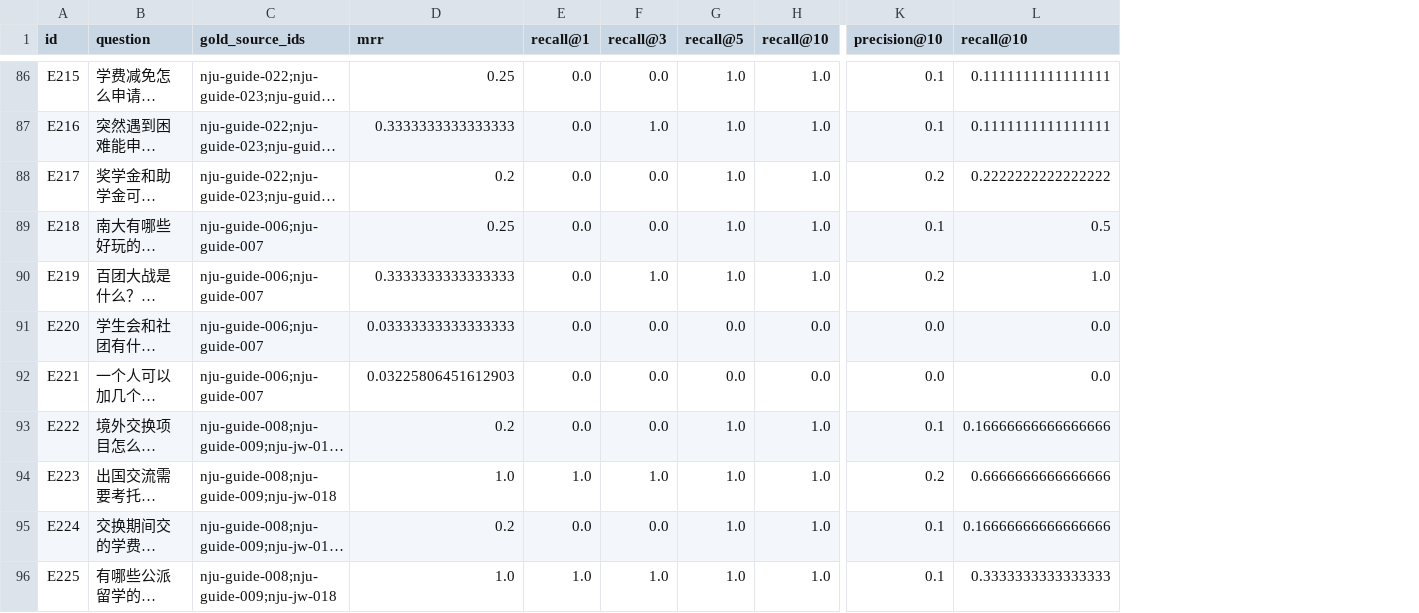
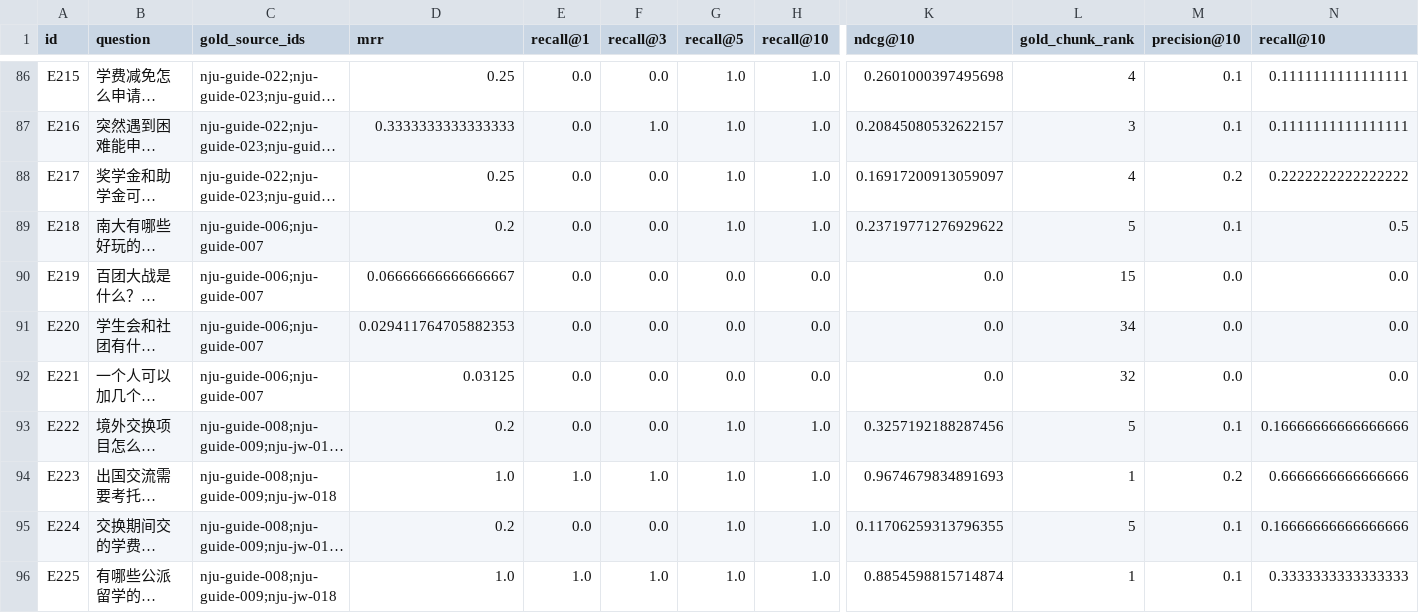
Before and after one commit to Mr-tree013/nju-rule-rag, a CSV file: data/eval/retrieval_results.csv, drawn as a sheet; only a part is shown, gaps mark what is left out; long unchanged cells end in …; addresses are those after the commit; the diff covers the shown part only; the diff names each change by its address in the sheet, - before the commit and + after, or states it on an @@ line.

```diff
--- a/data/eval/retrieval_results.csv
+++ b/data/eval/retrieval_results.csv
+column K (ndcg@10), rows 86-96: 0.2601000397495698 | 0.20845080532622157 | 0.16917200913059097 | 0.23719771276929622 | 0.0 | 0.0 | 0.0 | 0.3257192188287456 | 0.9674679834891693 | 0.11706259313796355 | 0.8854598815714874
+column L (gold_chunk_rank), rows 86-96: 4 | 3 | 4 | 5 | 15 | 34 | 32 | 5 | 1 | 5 | 1
-D88 (mrr): 0.2
+D88 (mrr): 0.25
-D89 (mrr): 0.25
+D89 (mrr): 0.2
-D90 (mrr): 0.3333333333333333
+D90 (mrr): 0.06666666666666667
-F90 (recall@3): 1.0
+F90 (recall@3): 0.0
-G90 (recall@5): 1.0
+G90 (recall@5): 0.0
-H90 (recall@10): 1.0
+H90 (recall@10): 0.0
-M90 (precision@10): 0.2
+M90 (precision@10): 0.0
-N90 (recall@10): 1.0
+N90 (recall@10): 0.0
-D91 (mrr): 0.03333333333333333
+D91 (mrr): 0.029411764705882353
-D92 (mrr): 0.03225806451612903
+D92 (mrr): 0.03125
```
Also changed, not shown: 41 edited cells elsewhere in this file, data/eval/gen_scores.csv, data/eval/retrieval_results_rerank.csv, 13 other files.
